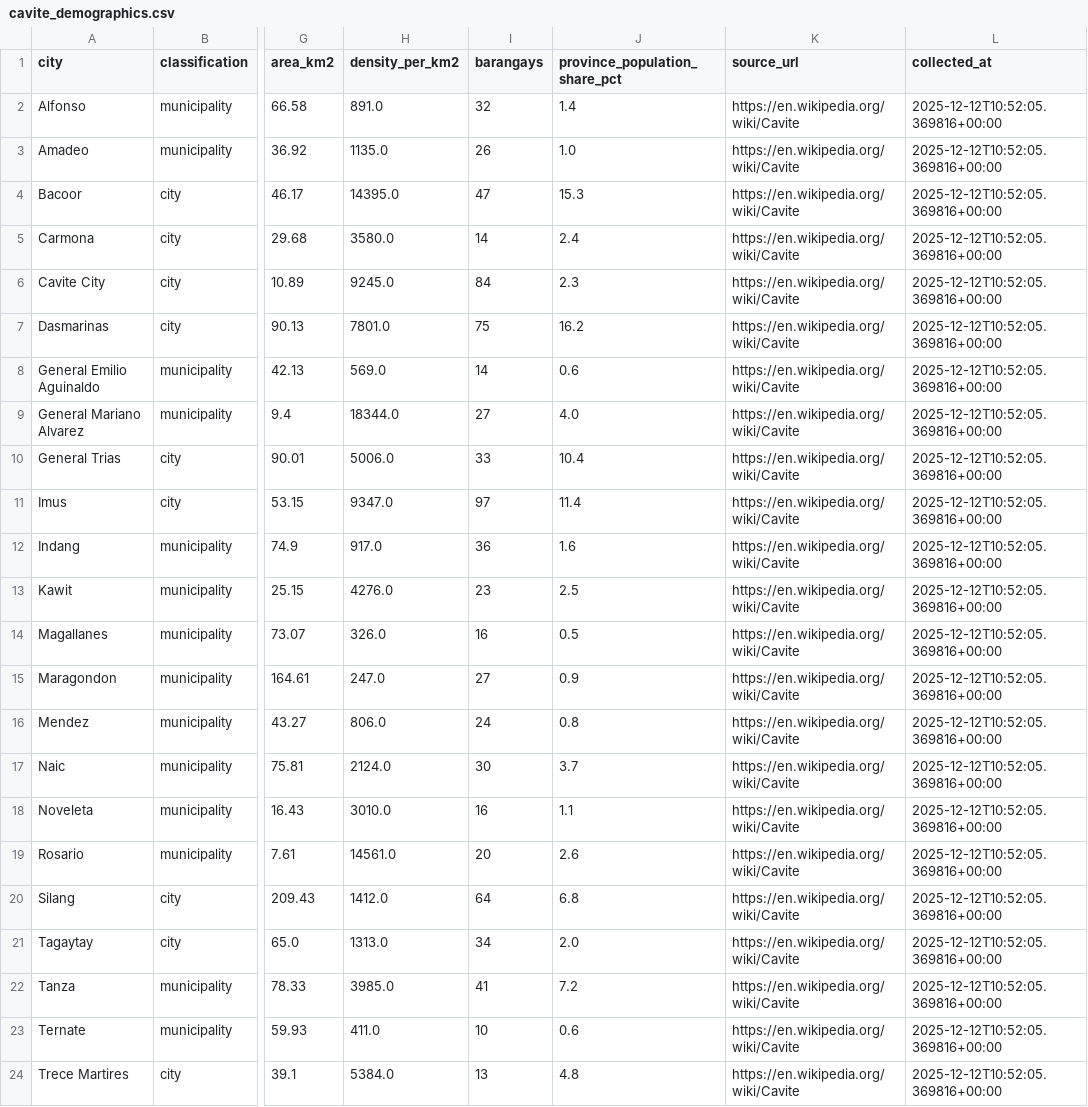
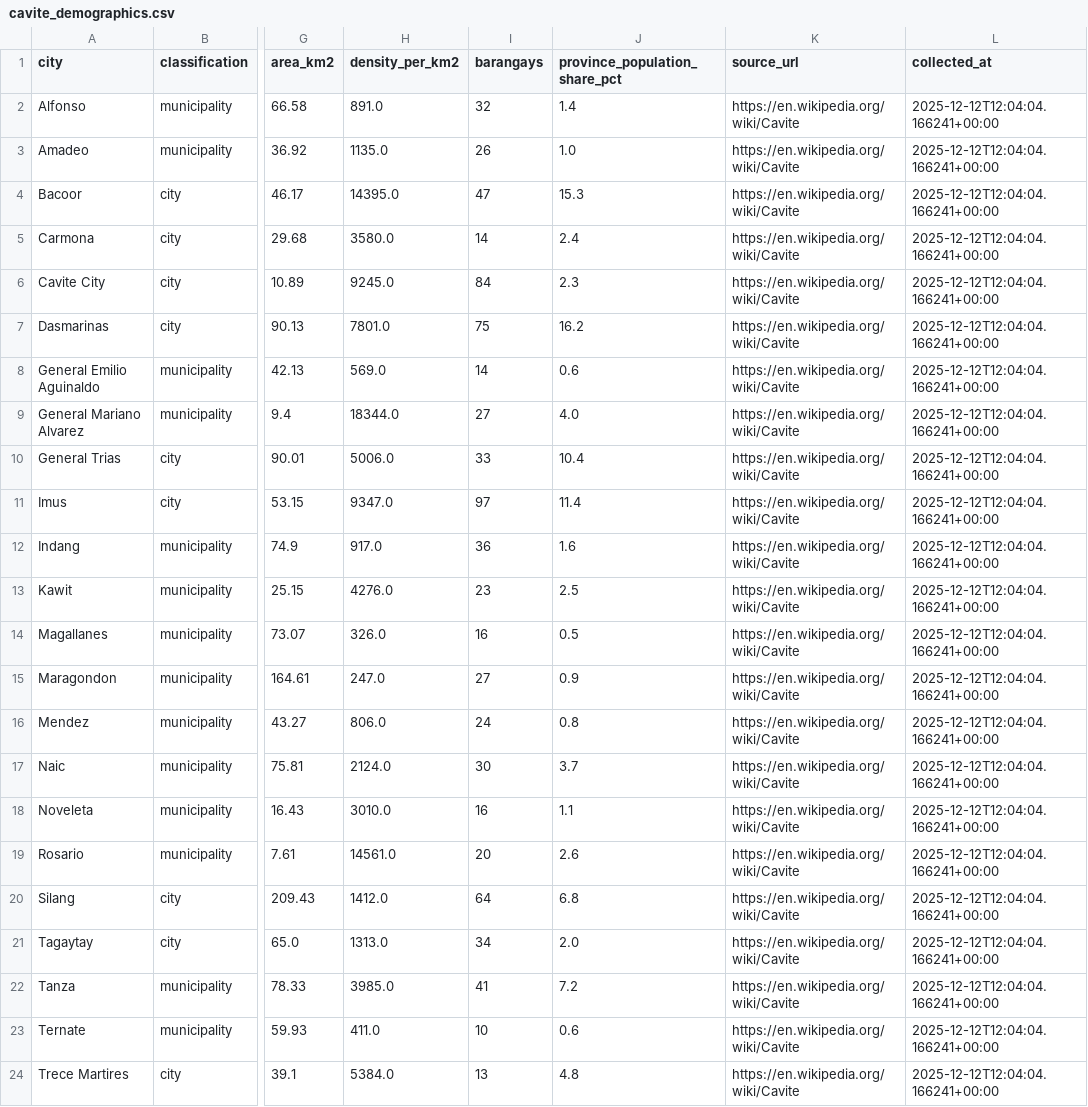
Before and after one commit to bpmiranda3099/inet-ready-data-science, a CSV file: web/public/data/cavite_demographics.csv, drawn as a sheet; only a part is shown, gaps mark what is left out; the diff names each change by its address in the sheet, - before the commit and + after, or states it on an @@ line.

```diff
--- a/web/public/data/cavite_demographics.csv
+++ b/web/public/data/cavite_demographics.csv
-L2:L24 (collected_at): 2025-12-12T10:52:05.369816+00:00
+L2:L24 (collected_at): 2025-12-12T12:04:04.166241+00:00
```
Also changed, not shown: 3 other files.
